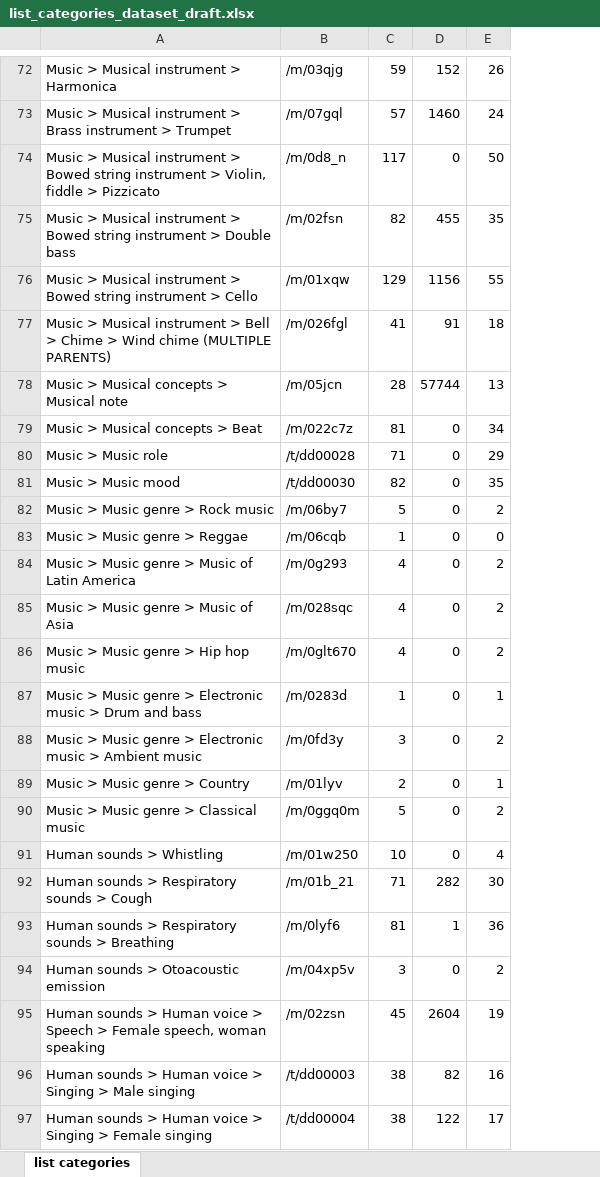
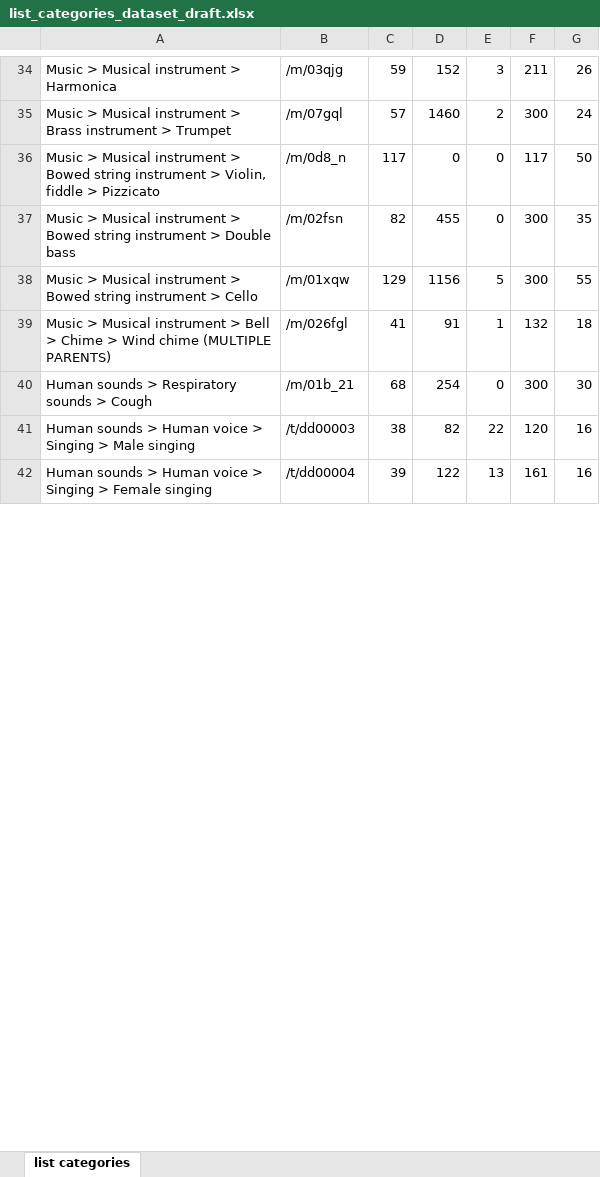
Before and after one commit to xavierfav/Freesound-data-set, an Excel workbook: kaggle3/list_categories_dataset_draft.xlsx, sheet list categories, drawn as a sheet; only a part is shown, gaps mark what is left out; values as stored, in another font and other column widths than the file's, no borders; removed rows and columns are numbered as before the commit, all else as after; the diff covers the shown part only; the diff names each change by its address in the sheet, - before the commit and + after, or states it on an @@ line.

Commit message:
Add excel file

```diff
--- a/kaggle3/list_categories_dataset_draft.xlsx (sheet list categories)
+++ b/kaggle3/list_categories_dataset_draft.xlsx (sheet list categories)
+column E, rows 34-42: 3 | 2 | 0 | 0 | 5 | 1 | 0 | 22 | 13
+column F, rows 34-42: 211 | 300 | 117 | 300 | 300 | 132 | 300 | 120 | 161
-row 78: Music > Musical concepts > Musical note | /m/05jcn | 28 | 57744 | 13
-row 79: Music > Musical concepts > Beat | /m/022c7z | 81 | 0 | 34
-row 80: Music > Music role | /t/dd00028 | 71 | 0 | 29
-row 81: Music > Music mood | /t/dd00030 | 82 | 0 | 35
-row 82: Music > Music genre > Rock music | /m/06by7 | 5 | 0 | 2
-row 83: Music > Music genre > Reggae | /m/06cqb | 1 | 0 | 0
-row 84: Music > Music genre > Music of Latin America | /m/0g293 | 4 | 0 | 2
-row 85: Music > Music genre > Music of Asia | /m/028sqc | 4 | 0 | 2
-row 86: Music > Music genre > Hip hop music | /m/0glt670 | 4 | 0 | 2
-row 87: Music > Music genre > Electronic music > Drum and bass | /m/0283d | 1 | 0 | 1
-row 88: Music > Music genre > Electronic music > Ambient music | /m/0fd3y | 3 | 0 | 2
-row 89: Music > Music genre > Country | /m/01lyv | 2 | 0 | 1
-row 90: Music > Music genre > Classical music | /m/0ggq0m | 5 | 0 | 2
-row 91: Human sounds > Whistling | /m/01w250 | 10 | 0 | 4
-C40: 71
+C40: 68
-D40: 282
+D40: 254
-row 93: Human sounds > Respiratory sounds > Breathing | /m/0lyf6 | 81 | 1 | 36
-row 94: Human sounds > Otoacoustic emission | /m/04xp5v | 3 | 0 | 2
-row 95: Human sounds > Human voice > Speech > Female speech, woman speaking | /m/02zsn | 45 | 2604 | 19
-C42: 38
+C42: 39
-G42: 17
+G42: 16
```
Also changed, not shown: 2 added rows, 67 removed rows and 41 edited cells elsewhere in this sheet, 2 other files.
